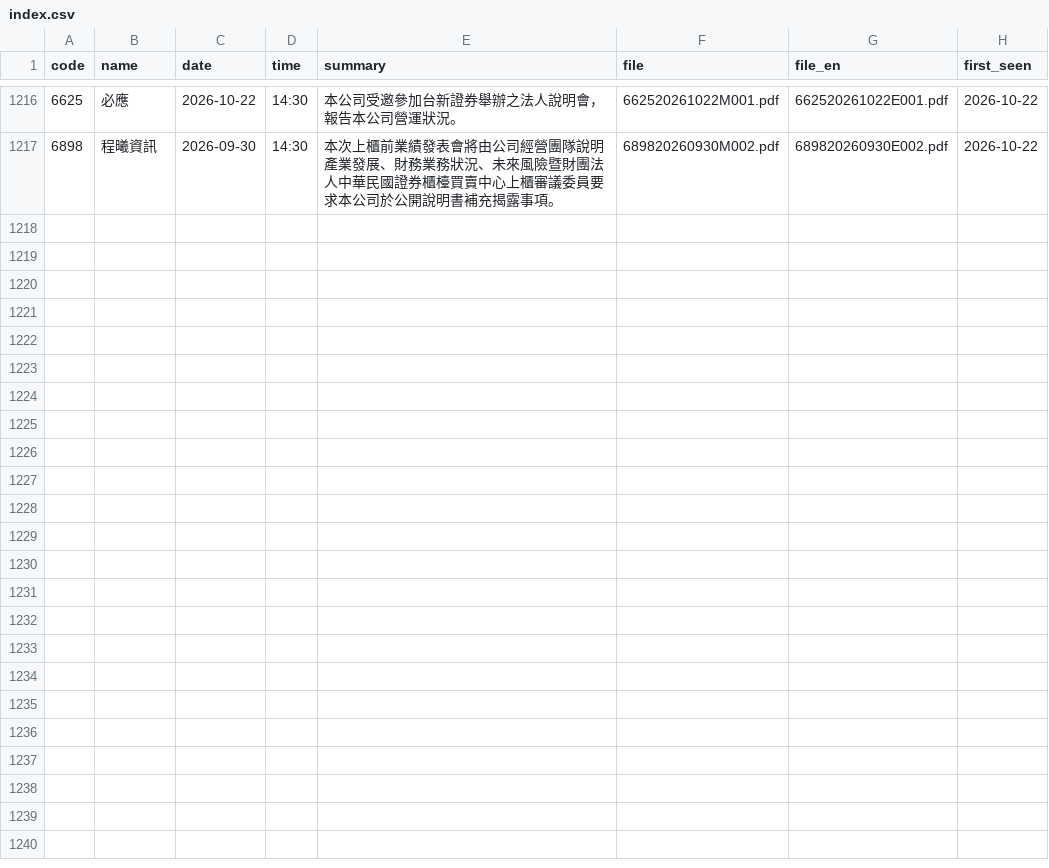
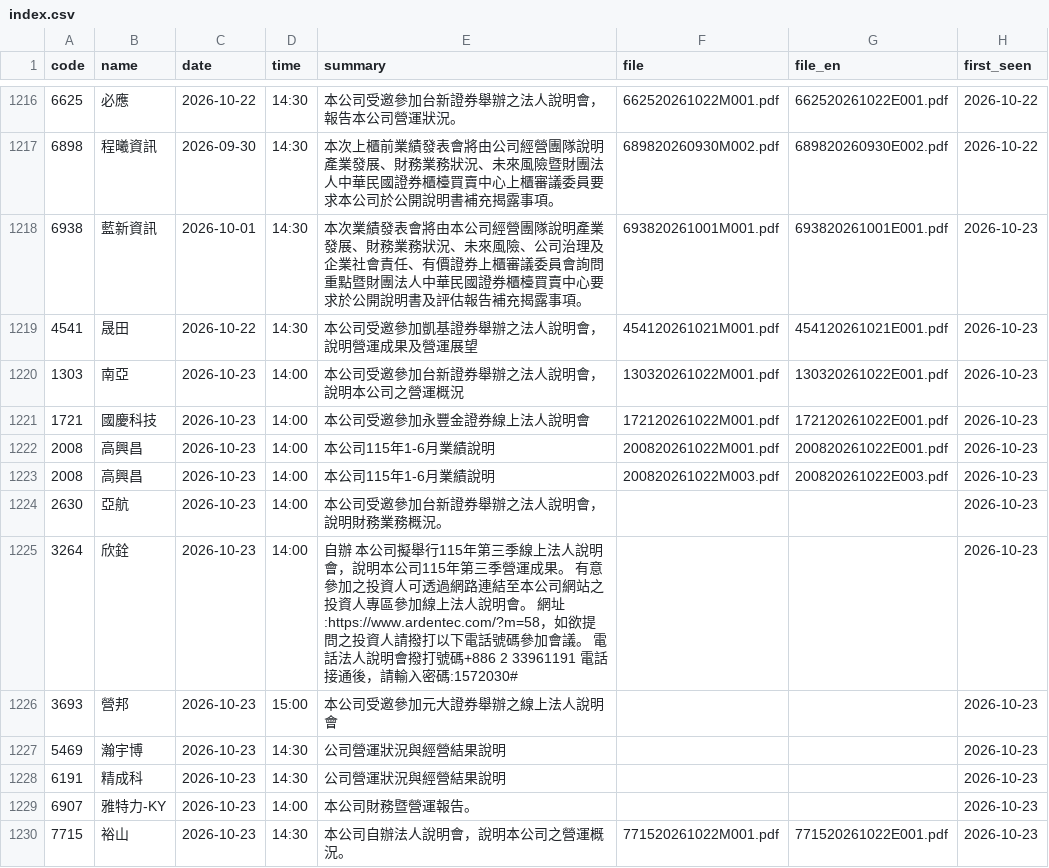
Before and after one commit to metallicatw/tw-six-metrics, a CSV file: data/aipick/talks/index.csv, drawn as a sheet; only a part is shown, gaps mark what is left out; the diff names each change by its address in the sheet, - before the commit and + after, or states it on an @@ line.

```diff
--- a/data/aipick/talks/index.csv
+++ b/data/aipick/talks/index.csv
+row 1218: 6938 | 藍新資訊 | 2026-10-01 | 14:30 | 本次業績發表會將由本公司經營團隊說明產業發展、財務業務狀況、未來風險、公司治理及企業社會責任、有價證券上櫃審議委員會詢問重點暨財團法人中華民國證券櫃檯買賣中心要求於公開說明書及評估報告補充揭露事項。 | 693820261001M001.pdf | 693820261001E001.pdf | 2026-10-23
+row 1219: 4541 | 晟田 | 2026-10-22 | 14:30 | 本公司受邀參加凱基證券舉辦之法⼈說明會，說明營運成果及營運展望 | 454120261021M001.pdf | 454120261021E001.pdf | 2026-10-23
+row 1220: 1303 | 南亞 | 2026-10-23 | 14:00 | 本公司受邀參加台新證券舉辦之法人說明會，說明本公司之營運概況 | 130320261022M001.pdf | 130320261022E001.pdf | 2026-10-23
+row 1221: 1721 | 國慶科技 | 2026-10-23 | 14:00 | 本公司受邀參加永豐金證券線上法人說明會 | 172120261022M001.pdf | 172120261022E001.pdf | 2026-10-23
+row 1222: 2008 | 高興昌 | 2026-10-23 | 14:00 | 本公司115年1-6月業績說明 | 200820261022M001.pdf | 200820261022E001.pdf | 2026-10-23
+row 1223: 2008 | 高興昌 | 2026-10-23 | 14:00 | 本公司115年1-6月業績說明 | 200820261022M003.pdf | 200820261022E003.pdf | 2026-10-23
+row 1224: 2630 | 亞航 | 2026-10-23 | 14:00 | 本公司受邀參加台新證券舉辦之法人說明會，說明財務業務概況。 |  |  | 2026-10-23
+row 1225: 3264 | 欣銓 | 2026-10-23 | 14:00 | 自辦 本公司擬舉行115年第三季線上法人說明會，說明本公司115年第三季營運成果。 有意參加之投資人可透過網路連結至本公司網站之投資人專區參加線上法人說明會。 網址:https://www.ardentec.com/?m=58，如欲提問之投資人請撥打以下電話號碼參加會議。 電話法人說明會撥打號碼+886 2 33961191 電話接通後，請輸入密碼:1572030# |  |  | 2026-10-23
+row 1226: 3693 | 營邦 | 2026-10-23 | 15:00 | 本公司受邀參加元大證券舉辦之線上法人說明會 |  |  | 2026-10-23
+row 1227: 5469 | 瀚宇博 | 2026-10-23 | 14:30 | 公司營運狀況與經營結果說明 |  |  | 2026-10-23
+row 1228: 6191 | 精成科 | 2026-10-23 | 14:30 | 公司營運狀況與經營結果說明 |  |  | 2026-10-23
+row 1229: 6907 | 雅特力-KY | 2026-10-23 | 14:00 | 本公司財務暨營運報告。 |  |  | 2026-10-23
+row 1230: 7715 | 裕山 | 2026-10-23 | 14:30 | 本公司自辦法人說明會，說明本公司之營運概況。 | 771520261022M001.pdf | 771520261022E001.pdf | 2026-10-23
```
Also changed, not shown: data/market/tpex_balance/115Q2.csv, data/market/tpex_cashflow/115Q2.csv, 6 other files.
